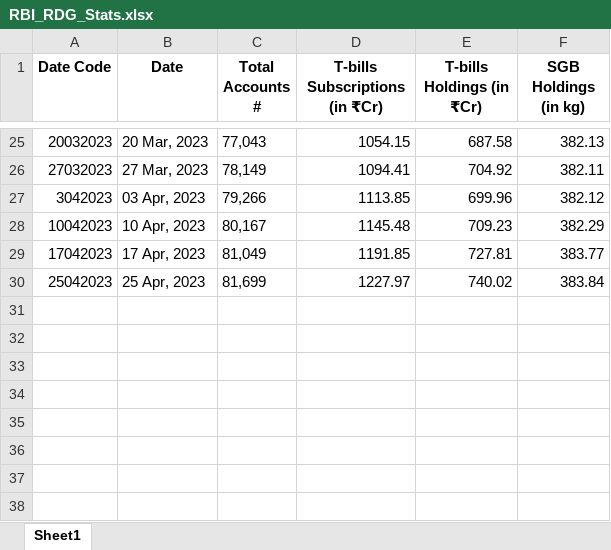
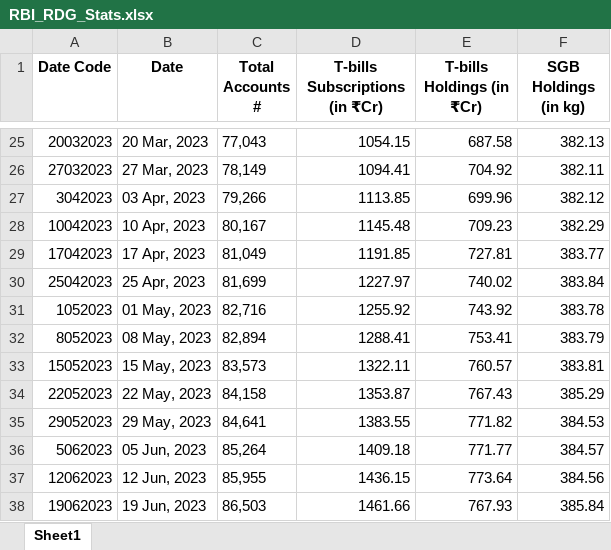
Before and after one commit to pa1tech/rbi_rdg_stats, an Excel workbook: RBI_RDG_Stats.xlsx, sheet Sheet1, drawn as a sheet; only a part is shown, gaps mark what is left out; values as stored, in another font and other column widths than the file's, no borders; the diff names each change by its address in the sheet, - before the commit and + after, or states it on an @@ line.

```diff
--- a/RBI_RDG_Stats.xlsx (sheet Sheet1)
+++ b/RBI_RDG_Stats.xlsx (sheet Sheet1)
+row 31: 1052023 | 01 May, 2023 | 82,716 | 1255.92 | 743.92 | 383.78
+row 32: 8052023 | 08 May, 2023 | 82,894 | 1288.41 | 753.41 | 383.79
+row 33: 15052023 | 15 May, 2023 | 83,573 | 1322.11 | 760.57 | 383.81
+row 34: 22052023 | 22 May, 2023 | 84,158 | 1353.87 | 767.43 | 385.29
+row 35: 29052023 | 29 May, 2023 | 84,641 | 1383.55 | 771.82 | 384.53
+row 36: 5062023 | 05 Jun, 2023 | 85,264 | 1409.18 | 771.77 | 384.57
+row 37: 12062023 | 12 Jun, 2023 | 85,955 | 1436.15 | 773.64 | 384.56
+row 38: 19062023 | 19 Jun, 2023 | 86,503 | 1461.66 | 767.93 | 385.84
```
Also changed, not shown: 1 other file.
